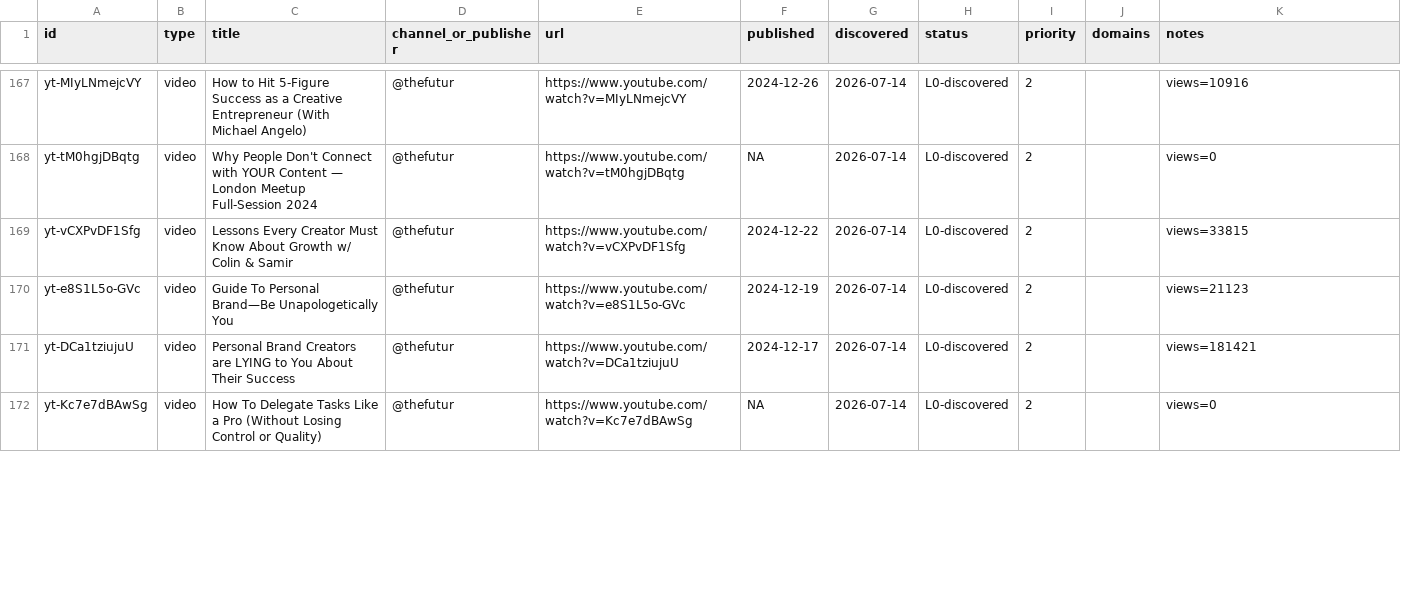
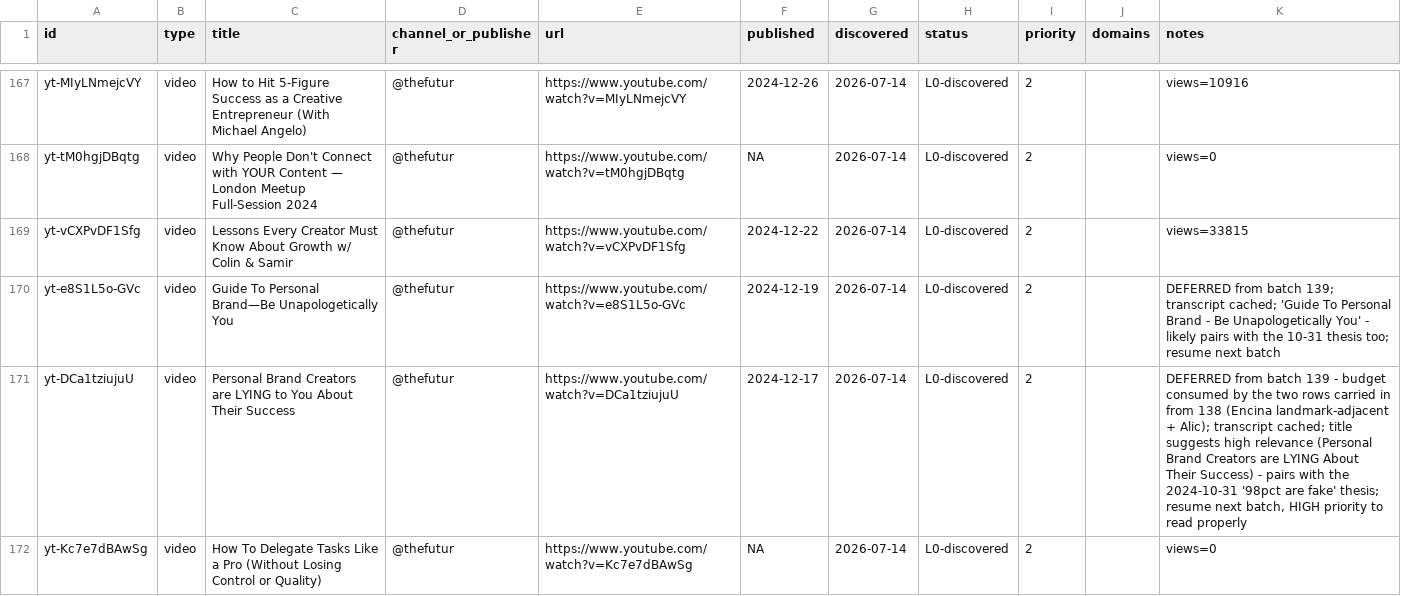
Before and after one commit to claes-work/chris-do-clone, a CSV file: pipeline/ledger.csv, drawn as a sheet; only a part is shown, gaps mark what is left out; the diff covers the shown part only.

```diff
--- a/pipeline/ledger.csv
+++ b/pipeline/ledger.csv
@@ -169,4 +169,4 @@ yt-tM0hgjDBqtg,video,Why People Don't Connect with YOUR Content — London Meetu
 yt-vCXPvDF1Sfg,video,Lessons Every Creator Must Know About Growth w/ Colin & Samir,@thefutur,https://www.youtube.com/watch?v=vCXPvDF1Sfg,2024-12-22,2026-07-14,L0-discovered,2,,views=33815
-yt-e8S1L5o-GVc,video,Guide To Personal Brand—Be Unapologetically You,@thefutur,https://www.youtube.com/watch?v=e8S1L5o-GVc,2024-12-19,2026-07-14,L0-discovered,2,,views=21123
-yt-DCa1tziujuU,video,Personal Brand Creators are LYING to You About Their Success,@thefutur,https://www.youtube.com/watch?v=DCa1tziujuU,2024-12-17,2026-07-14,L0-discovered,2,,views=181421
+yt-e8S1L5o-GVc,video,Guide To Personal Brand—Be Unapologetically You,@thefutur,https://www.youtube.com/watch?v=e8S1L5o-GVc,2024-12-19,2026-07-14,L0-discovered,2,,DEFERRED from batch 139; transcript cached; 'Guide To Personal Brand - Be Unapologetically You' - likely pairs with the 10-31 thesis too; resume next batch
+yt-DCa1tziujuU,video,Personal Brand Creators are LYING to You About Their Success,@thefutur,https://www.youtube.com/watch?v=DCa1tziujuU,2024-12-17,2026-07-14,L0-discovered,2,,"DEFERRED from batch 139 - budget consumed by the two rows carried in from 138 (Encina landmark-adjacent + Alic); transcript cached; title suggests high relevance (Personal Brand Creators are LYING About Their Success) - pairs with the 2024-10-31 '98pct are fake' thesis; resume next batch, HIGH priority to read properly"
 yt-Kc7e7dBAwSg,video,How To Delegate Tasks Like a Pro (Without Losing Control or Quality),@thefutur,https://www.youtube.com/watch?v=Kc7e7dBAwSg,NA,2026-07-14,L0-discovered,2,,views=0
```
Also changed, not shown: 6 edited cells elsewhere in this file, 5 other files.
